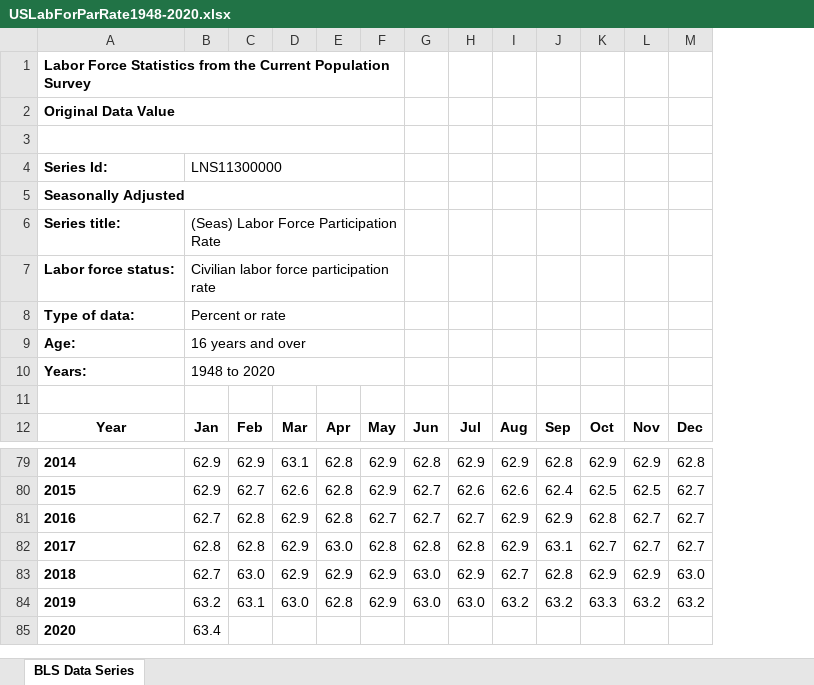
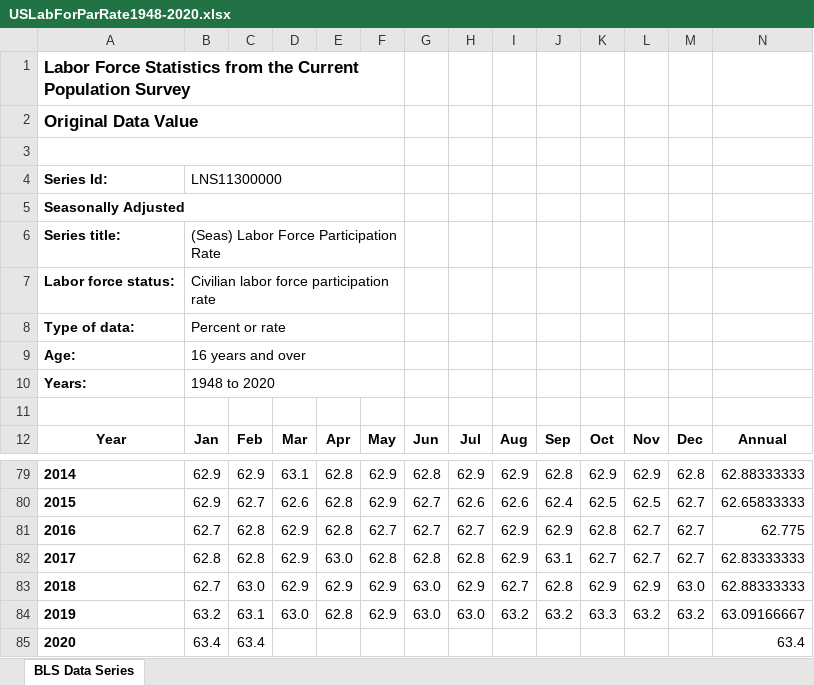
Before and after one commit to CalColson/thesis-backup, an Excel workbook: data downloads/Labor Force Data/USLabForParRate1948-2020.xlsx, sheet BLS Data Series, drawn as a sheet; only a part is shown, gaps mark what is left out; values as stored, in another font and other column widths than the file's, no borders; charts and pictures not drawn; the diff names each change by its address in the sheet, - before the commit and + after, or states it on an @@ line.

```diff
--- a/data downloads/Labor Force Data/USLabForParRate1948-2020.xlsx (sheet BLS Data Series)
+++ b/data downloads/Labor Force Data/USLabForParRate1948-2020.xlsx (sheet BLS Data Series)
+column N, row 12: Annual; rows 79-85: 62.88333333 | 62.65833333 | 62.775 | 62.83333333 | 62.88333333 | 63.09166667 | 63.4
@@ A1:A2 text size: larger @@
-C85: (empty)
+C85: 63.4
```
Also changed, not shown: charts or pictures, 5 other files.
